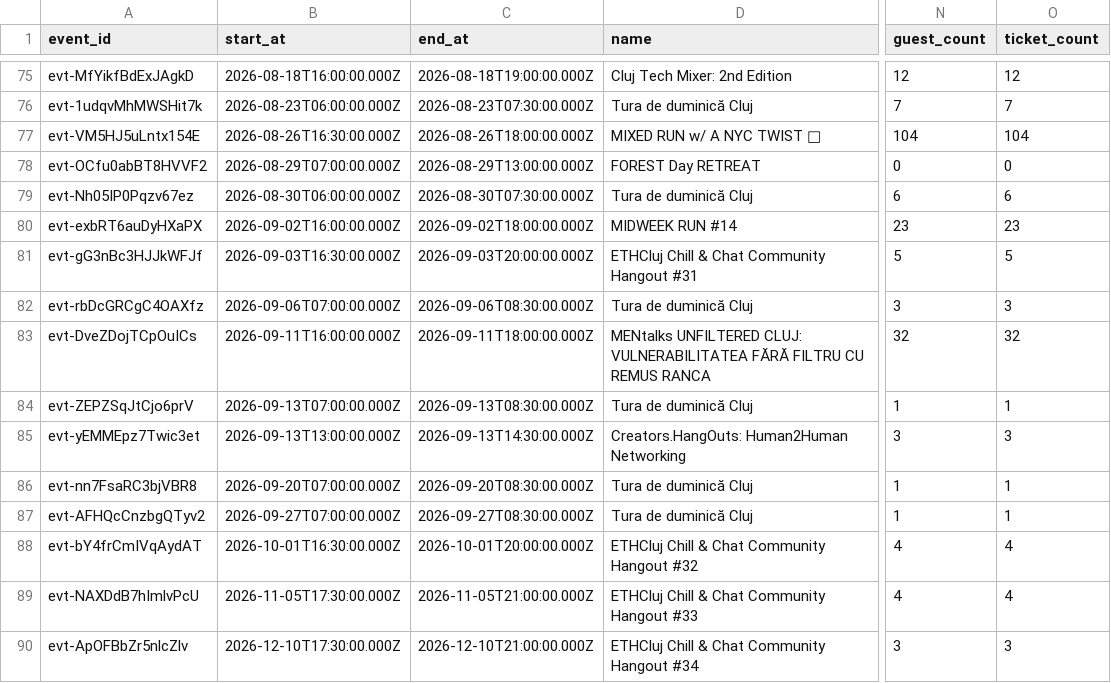
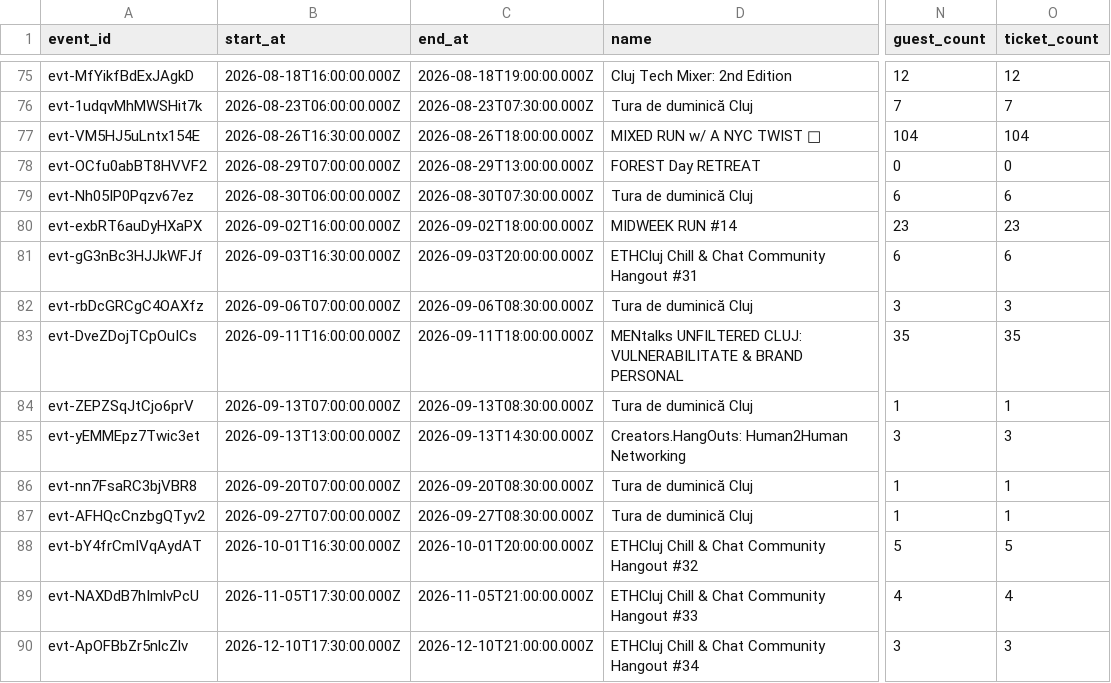
Before and after one commit to FlorinPopaCodes/cluj-meetup-tracker, a CSV file: data/events.csv, drawn as a sheet; only a part is shown, gaps mark what is left out; the diff names each change by its address in the sheet, - before the commit and + after, or states it on an @@ line.

```diff
--- a/data/events.csv
+++ b/data/events.csv
-N81 (guest_count): 5
+N81 (guest_count): 6
-O81 (ticket_count): 5
+O81 (ticket_count): 6
-D83 (name): …UNFILTERED CLUJ: VULNERABILITATEA FĂRĂ FILTRU CU REMUS RANCA
+D83 (name): …UNFILTERED CLUJ: VULNERABILITATE & BRAND PERSONAL
-N83 (guest_count): 32
+N83 (guest_count): 35
-O83 (ticket_count): 32
+O83 (ticket_count): 35
-N88 (guest_count): 4
+N88 (guest_count): 5
-O88 (ticket_count): 4
+O88 (ticket_count): 5
```
Also changed, not shown: 4 other files.
